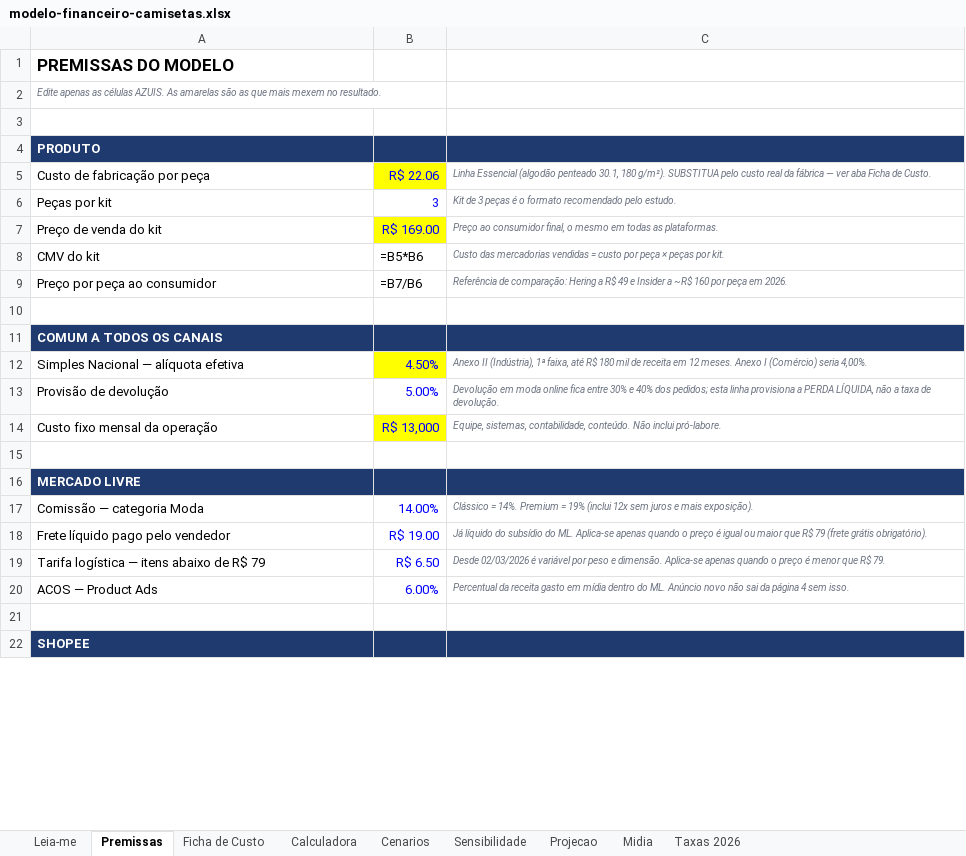
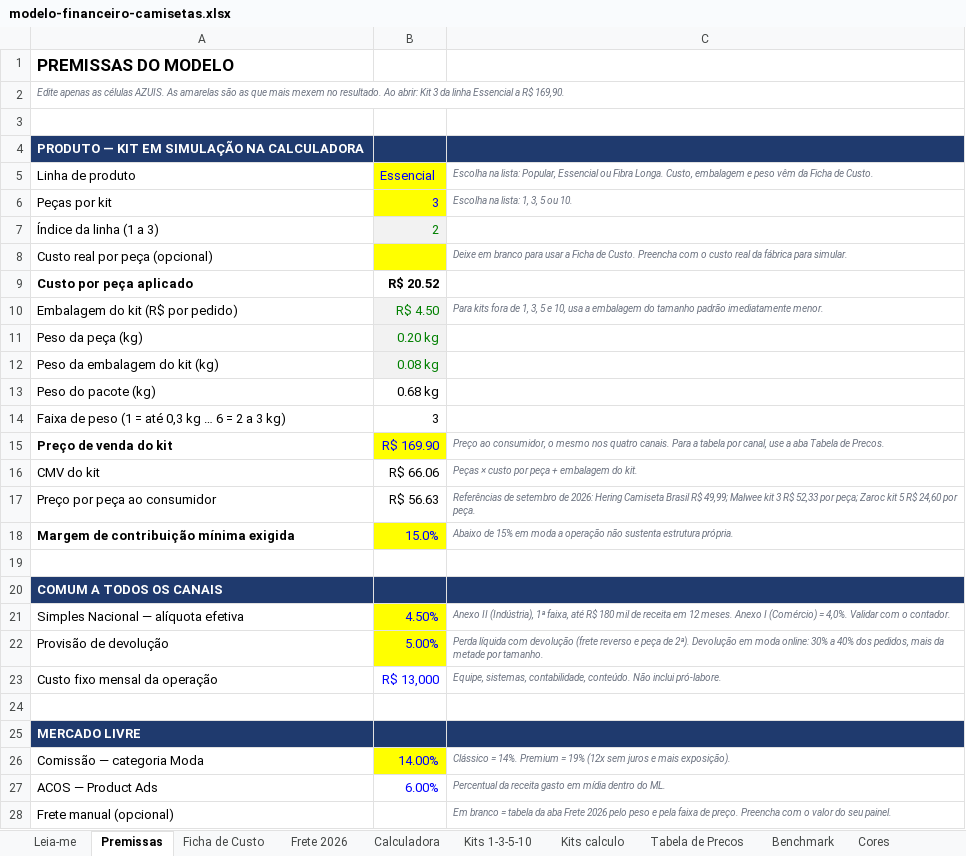
Before and after one commit to lepecosta1/centro-liderancas-piratininga, an Excel workbook: estudo-kits-camisetas/modelo-financeiro-camisetas.xlsx, sheet Premissas, drawn as a sheet; only a part is shown; the shorter side is filled out with more unchanged rows; values as stored, in another font and other column widths than the file's, no borders; formulas without a stored value are shown as written; removed rows and columns are numbered as before the commit, all else as after; the diff covers the shown part only; the diff names each change by its address in the sheet, - before the commit and + after, or states it on an @@ line.

```diff
--- a/estudo-kits-camisetas/modelo-financeiro-camisetas.xlsx (sheet Premissas)
+++ b/estudo-kits-camisetas/modelo-financeiro-camisetas.xlsx (sheet Premissas)
+sheet tab: Frete 2026
+sheet tab: Kits 1-3-5-10
+sheet tab: Kits calculo
+sheet tab: Tabela de Precos
+sheet tab: Benchmark
+sheet tab: Cores
-A2: …no resultado.
+A2: …no resultado. Ao abrir: Kit 3 da linha Essencial a R$ 169,90.
-A4: PRODUTO
+A4: PRODUTO — KIT EM SIMULAÇÃO NA CALCULADORA
-row 5: Custo de fabricação por peça | R$ 22.06 | Linha Essencial (algodão penteado 30.1, 180 g/m²). SUBSTITUA pelo custo real da fábrica — ver aba Ficha de Custo.
+row 5: Linha de produto | Essencial | Escolha na lista: Popular, Essencial ou Fibra Longa. Custo, embalagem e peso vêm da Ficha de Custo.
-B6 fill: none
+B6 fill: #FFFF00
-C6: Kit de 3 peças é o formato recomendado pelo estudo.
+C6: Escolha na lista: 1, 3, 5 ou 10.
+row 7: Índice da linha (1 a 3) | 2
+row 8: Custo real por peça (opcional) |  | Deixe em branco para usar a Ficha de Custo. Preencha com o custo real da fábrica para simular.
+row 9: Custo por peça aplicado | R$ 20.52
+row 10: Embalagem do kit (R$ por pedido) | R$ 4.50 | Para kits fora de 1, 3, 5 e 10, usa a embalagem do tamanho padrão imediatamente menor.
+row 11: Peso da peça (kg) | 0.20 kg
+row 12: Peso da embalagem do kit (kg) | 0.08 kg
+row 13: Peso do pacote (kg) | 0.68 kg
+row 14: Faixa de peso (1 = até 0,3 kg … 6 = 2 a 3 kg) | 3
-A15 bold: off
+A15 bold: on
-B15: R$ 169.00
+B15: R$ 169.90
-C15: Preço ao consumidor final, o mesmo em todas as plataformas.
+C15: Preço ao consumidor, o mesmo nos quatro canais. Para a tabela por canal, use a aba Tabela de Precos.
-B16: =B5*B6
+B16: R$ 66.06
-C16: Custo das mercadorias vendidas = custo por peça × peças por kit.
+C16: Peças × custo por peça + embalagem do kit.
-B17: =B7/B6
+B17: R$ 56.63
-C17: Referência de comparação: Hering a R$ 49 e Insider a ~R$ 160 por peça em 2026.
+C17: Referências de setembro de 2026: Hering Camiseta Brasil R$ 49,99; Malwee kit 3 R$ 52,33 por peça; Zaroc kit 5 R$ 24,60 por peça.
+row 18: Margem de contribuição mínima exigida | 15.0% | Abaixo de 15% em moda a operação não sustenta estrutura própria.
-C21: …I (Comércio) seria 4,00%.
+C21: …I (Comércio) = 4,0%. Validar com o contador.
-B22 fill: none
+B22 fill: #FFFF00
-C22: Devolução em moda online fica entre 30% e 40% dos pedidos; esta linha provisiona a PERDA LÍQUIDA, não a taxa de devolução.
+C22: Perda líquida com devolução (frete reverso e peça de 2ª). Devolução em moda online: 30% a 40% dos pedidos, mais da metade por tamanho.
-B23 fill: #FFFF00
+B23 fill: none
-B26 fill: none
+B26 fill: #FFFF00
-C26: …= 19% (inclui 12x sem juros…
+C26: …= 19% (12x sem juros…
-row 18: Frete líquido pago pelo vendedor | R$ 19.00 | Já líquido do subsídio do ML. Aplica-se apenas quando o preço é igual ou maior que R$ 79 (frete grátis obrigatório).
-row 19: Tarifa logística — itens abaixo de R$ 79 | R$ 6.50 | Desde 02/03/2026 é variável por peso e dimensão. Aplica-se apenas quando o preço é menor que R$ 79.
-C27: …do ML. Anúncio novo não sai da página 4 sem isso.
+C27: …do ML.
+row 28: Frete manual (opcional) |  | Em branco = tabela da aba Frete 2026 pelo peso e pela faixa de preço. Preencha com o valor do seu painel.
```
Also changed, not shown: 4 added rows, 10 edited cells and cell formats elsewhere in this sheet, sheet Projecao, sheet Cenarios, sheet Sensibilidade, sheet Ficha de Custo, sheet Calculadora, sheet Taxas 2026, 2 more sheets, other sheet tabs, formulas that keep their value, 1 other file.
